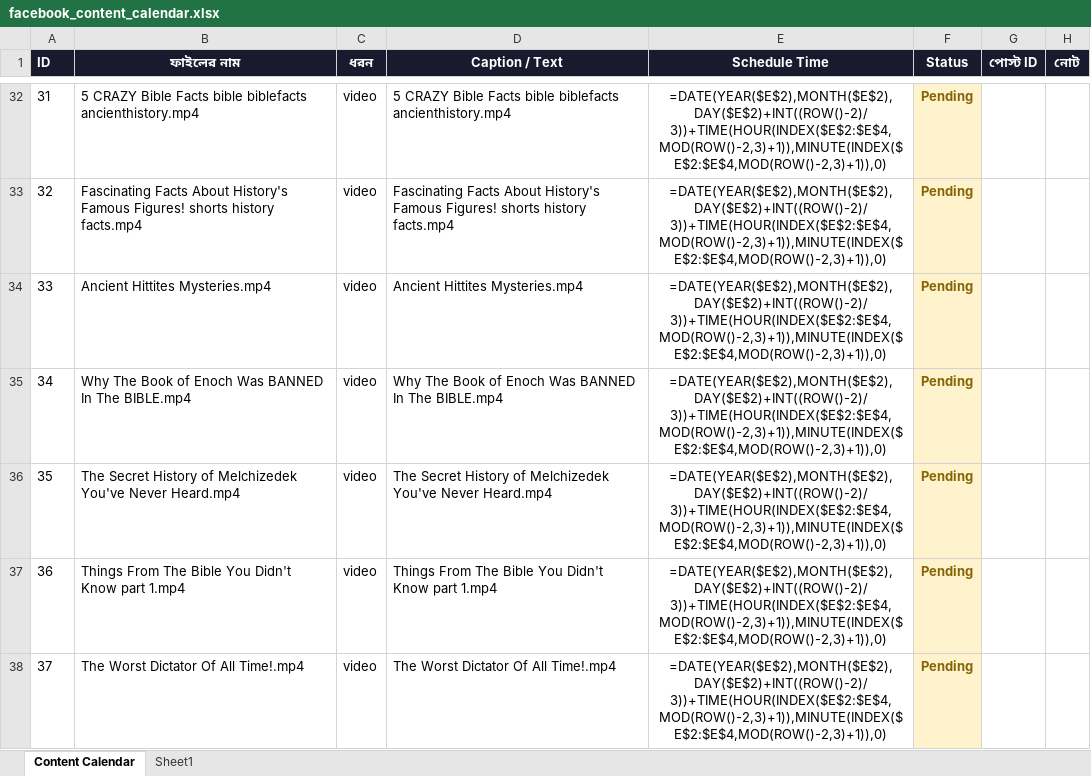
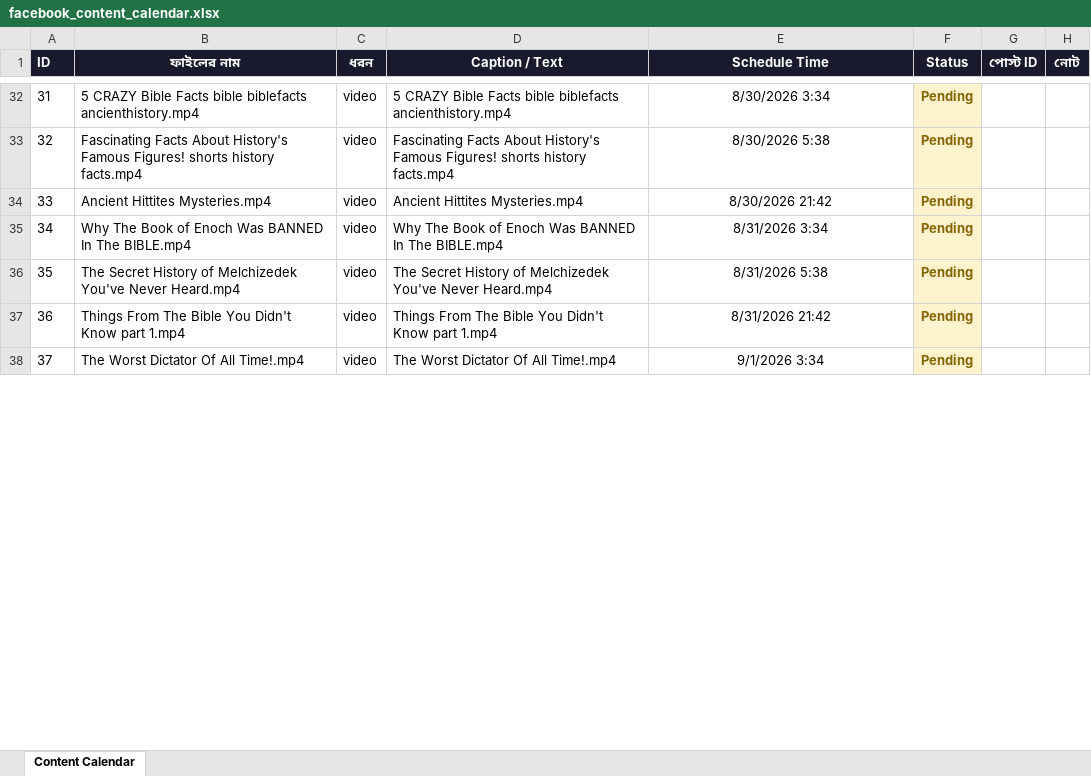
Before and after one commit to olomosto16-sketch/fb-autoposter-history, an Excel workbook: facebook_content_calendar.xlsx, sheet Content Calendar, drawn as a sheet; only a part is shown, gaps mark what is left out; values as stored, in another font and other column widths than the file's, no borders; formulas without a stored value are shown as written; the diff covers the shown part only; the diff names each change by its address in the sheet, - before the commit and + after, or states it on an @@ line.

```diff
--- a/facebook_content_calendar.xlsx (sheet Content Calendar)
+++ b/facebook_content_calendar.xlsx (sheet Content Calendar)
-sheet tab: Sheet1
-E32 (Schedule Time): =DATE(YEAR($E$2),MONTH($E$2),DAY($E$2)+INT((ROW()-2)/3))+TIME(HOUR(INDEX($E$2:$E$4,MOD(ROW()-2,3)+1)),MINUTE(INDEX($E$2:$E$4,MOD(ROW()-2,3)+1)),0)
+E32 (Schedule Time): 8/30/2026 3:34
-E33 (Schedule Time): =DATE(YEAR($E$2),MONTH($E$2),DAY($E$2)+INT((ROW()-2)/3))+TIME(HOUR(INDEX($E$2:$E$4,MOD(ROW()-2,3)+1)),MINUTE(INDEX($E$2:$E$4,MOD(ROW()-2,3)+1)),0)
+E33 (Schedule Time): 8/30/2026 5:38
-E34 (Schedule Time): =DATE(YEAR($E$2),MONTH($E$2),DAY($E$2)+INT((ROW()-2)/3))+TIME(HOUR(INDEX($E$2:$E$4,MOD(ROW()-2,3)+1)),MINUTE(INDEX($E$2:$E$4,MOD(ROW()-2,3)+1)),0)
+E34 (Schedule Time): 8/30/2026 21:42
-E35 (Schedule Time): =DATE(YEAR($E$2),MONTH($E$2),DAY($E$2)+INT((ROW()-2)/3))+TIME(HOUR(INDEX($E$2:$E$4,MOD(ROW()-2,3)+1)),MINUTE(INDEX($E$2:$E$4,MOD(ROW()-2,3)+1)),0)
+E35 (Schedule Time): 8/31/2026 3:34
-E36 (Schedule Time): =DATE(YEAR($E$2),MONTH($E$2),DAY($E$2)+INT((ROW()-2)/3))+TIME(HOUR(INDEX($E$2:$E$4,MOD(ROW()-2,3)+1)),MINUTE(INDEX($E$2:$E$4,MOD(ROW()-2,3)+1)),0)
+E36 (Schedule Time): 8/31/2026 5:38
-E37 (Schedule Time): =DATE(YEAR($E$2),MONTH($E$2),DAY($E$2)+INT((ROW()-2)/3))+TIME(HOUR(INDEX($E$2:$E$4,MOD(ROW()-2,3)+1)),MINUTE(INDEX($E$2:$E$4,MOD(ROW()-2,3)+1)),0)
+E37 (Schedule Time): 8/31/2026 21:42
-E38 (Schedule Time): =DATE(YEAR($E$2),MONTH($E$2),DAY($E$2)+INT((ROW()-2)/3))+TIME(HOUR(INDEX($E$2:$E$4,MOD(ROW()-2,3)+1)),MINUTE(INDEX($E$2:$E$4,MOD(ROW()-2,3)+1)),0)
+E38 (Schedule Time): 9/1/2026 3:34
```
Also changed, not shown: 449 edited cells elsewhere in this sheet.
